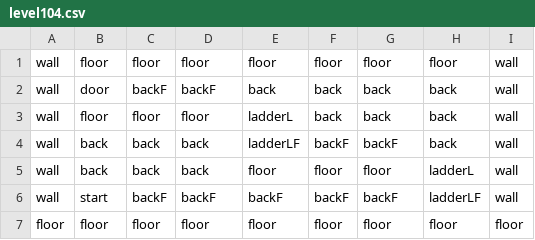
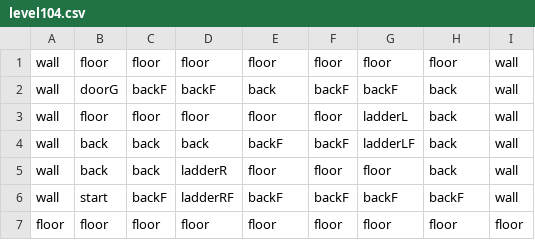
Before and after one commit to aarmea/mumei, a CSV file: assets/levels/level104.csv, drawn as a sheet.

Commit message:
updated level 1's sublevels, created new colored door objects

```diff
--- a/assets/levels/level104.csv
+++ b/assets/levels/level104.csv
@@ -1,7 +1,7 @@
 wall,floor,floor,floor,floor,floor,floor,floor,wall
-wall,door,backF,backF,back,back,back,back,wall
-wall,floor,floor,floor,ladderL,back,back,back,wall
-wall,back,back,back,ladderLF,backF,backF,back,wall
-wall,back,back,back,floor,floor,floor,ladderL,wall
-wall,start,backF,backF,backF,backF,backF,ladderLF,wall
+wall,doorG,backF,backF,back,backF,backF,back,wall
+wall,floor,floor,floor,floor,floor,ladderL,back,wall
+wall,back,back,back,backF,backF,ladderLF,back,wall
+wall,back,back,ladderR,floor,floor,floor,back,wall
+wall,start,backF,ladderRF,backF,backF,backF,backF,wall
 floor,floor,floor,floor,floor,floor,floor,floor,floor
```
Also changed, not shown: 2 other files.
